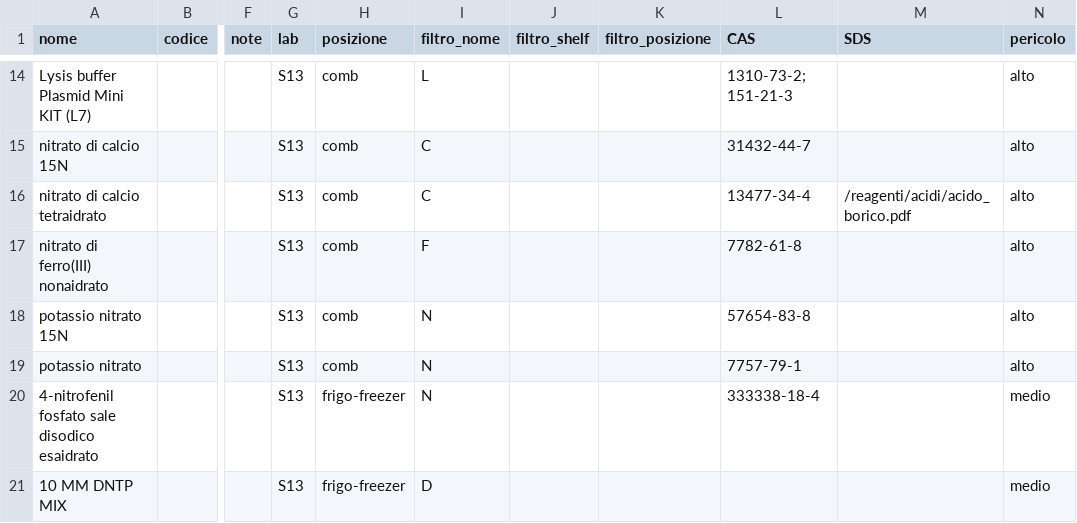
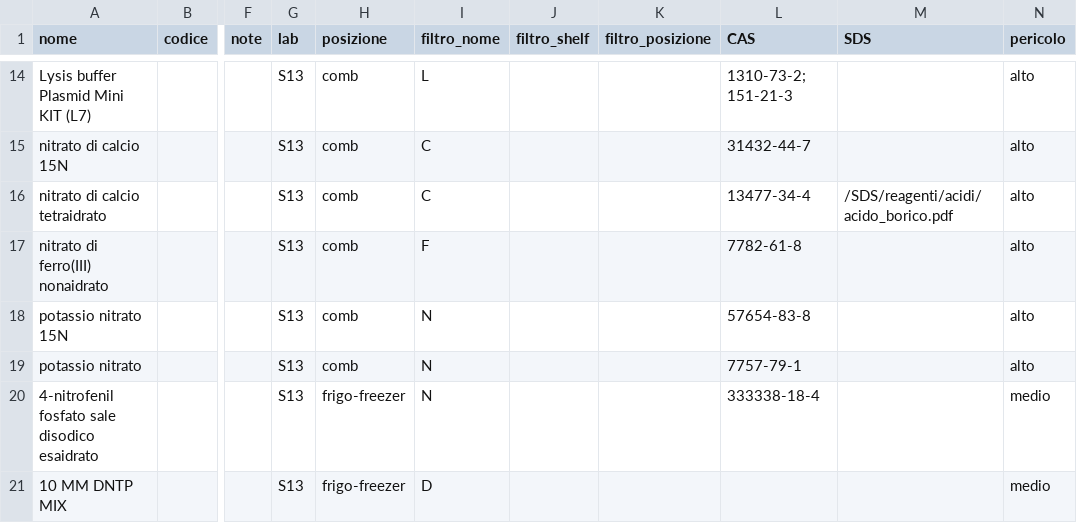
Before and after one commit to Stramon1um/chimica_agraria_verona, a CSV file: reagenti_110326.csv, drawn as a sheet; only a part is shown, gaps mark what is left out; the diff names each change by its address in the sheet, - before the commit and + after, or states it on an @@ line.

```diff
--- a/reagenti_110326.csv
+++ b/reagenti_110326.csv
-M16 (SDS): /reagenti/acidi/acido_borico.pdf
+M16 (SDS): /SDS/reagenti/acidi/acido_borico.pdf
```
Also changed, not shown: 2 other files.
